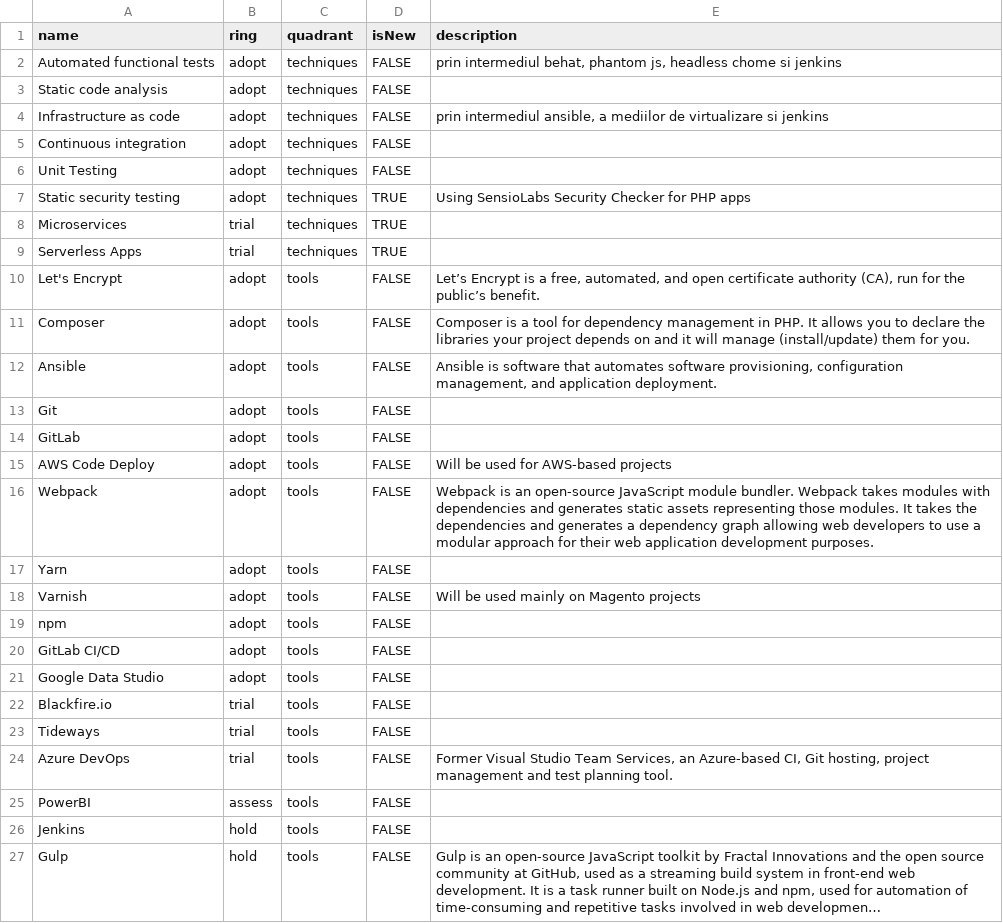
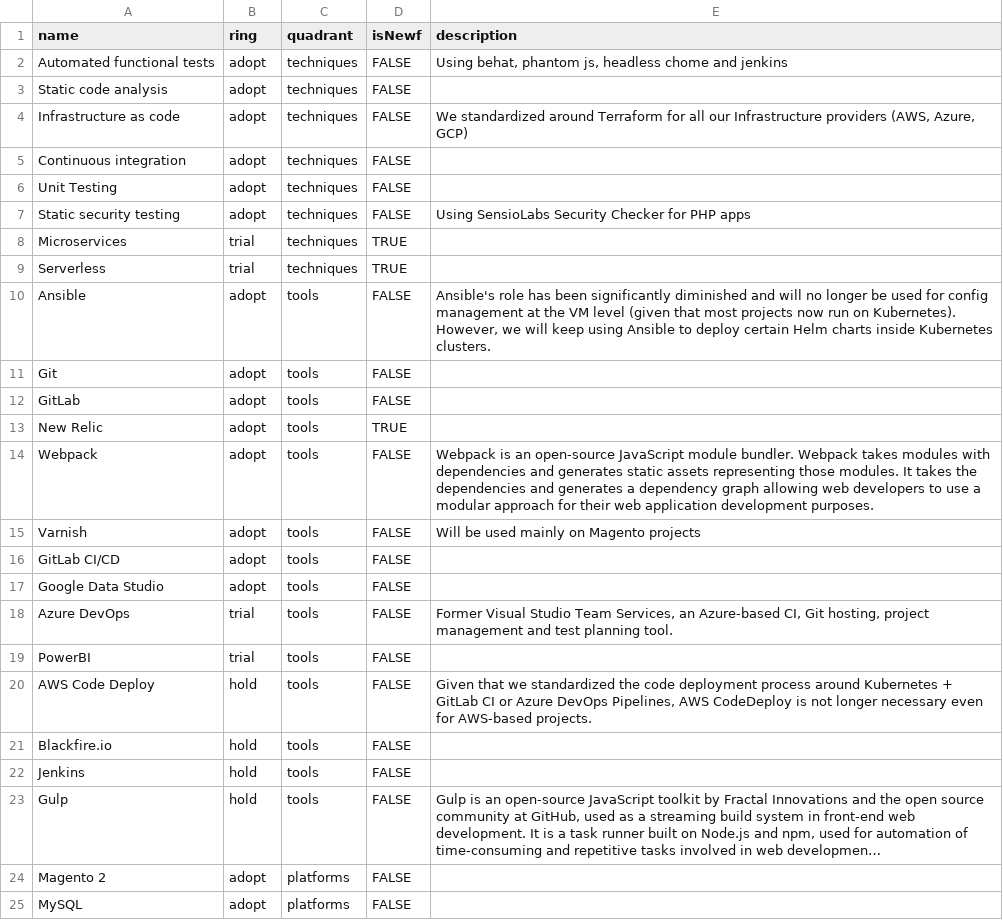
Before and after one commit to zitec/Zitec-Tech-Radar, a CSV file: TechRadar.csv, drawn as a sheet; only a part is shown; the shorter side is filled out with more unchanged rows; long unchanged cells end in …; the diff covers the shown part only.

Commit message:
- Included Azure Synapse Analytics and Google Big Query in the platforms section - Upgraded PowerBI to trial - Removed some tools that were not worth mentioning: Let's Encrypt, Composer, npm, yarn - Demoted Blackfire.io and Tideways to hold, we're going to use New Relic for our APM needs going forward

```diff
--- a/TechRadar.csv
+++ b/TechRadar.csv
@@ -1,26 +1,22 @@
-name,ring,quadrant,isNew,description
-Automated functional tests,adopt,techniques,FALSE,"prin intermediul behat, phantom js, headless chome si jenkins"
+name,ring,quadrant,isNewf,description
+Automated functional tests,adopt,techniques,FALSE,"Using behat, phantom js, headless chome and jenkins"
 Static code analysis,adopt,techniques,FALSE,
-Infrastructure as code,adopt,techniques,FALSE,"prin intermediul ansible, a mediilor de virtualizare si jenkins"
+Infrastructure as code,adopt,techniques,FALSE,"We standardized around Terraform for all our Infrastructure providers (AWS, Azure, GCP)"
 Continuous integration,adopt,techniques,FALSE,
 Unit Testing,adopt,techniques,FALSE,
-Static security testing,adopt,techniques,TRUE,Using SensioLabs Security Checker for PHP apps
+Static security testing,adopt,techniques,FALSE,Using SensioLabs Security Checker for PHP apps
 Microservices,trial,techniques,TRUE,
-Serverless Apps,trial,techniques,TRUE,
-Let's Encrypt,adopt,tools,FALSE,"Let’s Encrypt is a free, automated, and open certificate authority (CA), run for the public’s benefit."
-Composer,adopt,tools,FALSE,Composer is a tool for dependency management in PHP. It allows you to declare the libraries your project depends on and it will manage (install/update) them for you.
-Ansible,adopt,tools,FALSE,"Ansible is software that automates software provisioning, configuration management, and application deployment."
+Serverless,trial,techniques,TRUE,
+Ansible,adopt,tools,FALSE,"Ansible's role has been significantly diminished and will no longer be used for config management at the VM level (given that most projects now run on Kubernetes). However, we will keep using Ansible to deploy certain Helm charts inside Kubernetes clusters."
 Git,adopt,tools,FALSE,
 GitLab,adopt,tools,FALSE,
-AWS Code Deploy,adopt,tools,FALSE,Will be used for AWS-based projects
+New Relic,adopt,tools,TRUE,
 Webpack,adopt,tools,FALSE,Webpack is an open-source JavaScript module bundler. Webpack takes modules with dependencies and generates static assets representing those modules. It takes the dependencies and generates a dependency graph allowing web developers to use a modular approach for their web application development purposes.
-Yarn,adopt,tools,FALSE,
 Varnish,adopt,tools,FALSE,Will be used mainly on Magento projects
-npm,adopt,tools,FALSE,
 GitLab CI/CD,adopt,tools,FALSE,
 Google Data Studio,adopt,tools,FALSE,
-Blackfire.io,trial,tools,FALSE,
-Tideways,trial,tools,FALSE,
 Azure DevOps,trial,tools,FALSE,"Former Visual Studio Team Services, an Azure-based CI, Git hosting, project management and test planning tool."
-PowerBI,assess,tools,FALSE,
+PowerBI,trial,tools,FALSE,
+AWS Code Deploy,hold,tools,FALSE,"Given that we standardized the code deployment process around Kubernetes + GitLab CI or Azure DevOps Pipelines, AWS CodeDeploy is not longer necessary even for AWS-based projects."
+Blackfire.io,hold,tools,FALSE,
 Jenkins,hold,tools,FALSE,
```
Also changed, not shown: 2 added rows elsewhere in this file.
